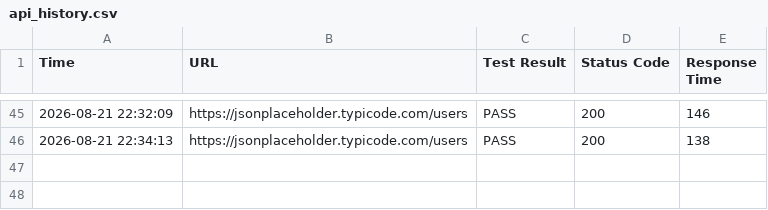
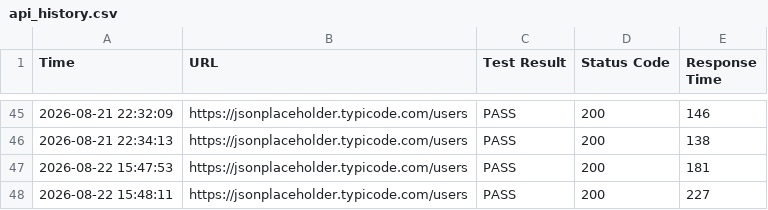
Before and after one commit to curtis-fawcett/api-watchdog, a CSV file: api_history.csv, drawn as a sheet; only a part is shown, gaps mark what is left out.

Commit message:
Add configurable slow response threshold

```diff
--- a/api_history.csv
+++ b/api_history.csv
@@ -46 +46,3 @@ Time,URL,Test Result,Status Code,Response Time
 2026-08-21 22:34:13,https://jsonplaceholder.typicode.com/users,PASS,200,138
+2026-08-22 15:47:53,https://jsonplaceholder.typicode.com/users,PASS,200,181
+2026-08-22 15:48:11,https://jsonplaceholder.typicode.com/users,PASS,200,227
```
Also changed, not shown: 5 other files.
